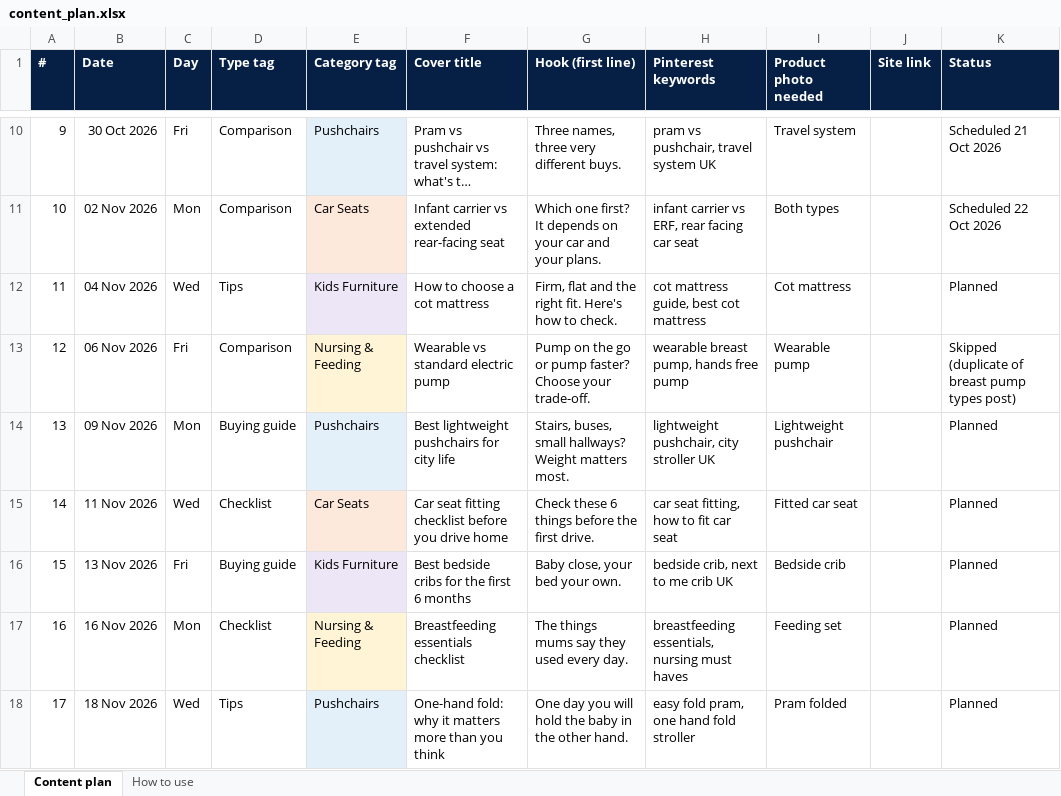
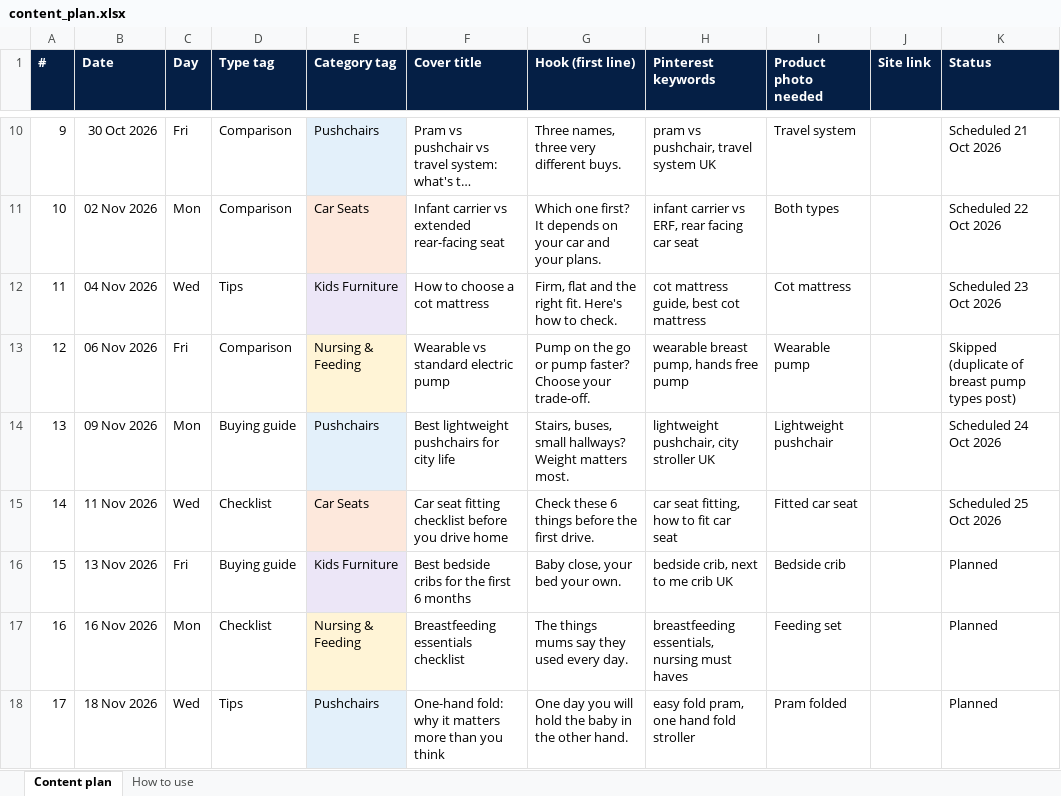
Before and after one commit to elizavetaomk/babysorted-media, an Excel workbook: plan/content_plan.xlsx, sheet Content plan, drawn as a sheet; only a part is shown, gaps mark what is left out; long unchanged cells end in …; values as stored, in another font and other column widths than the file's, no borders; the diff names each change by its address in the sheet, - before the commit and + after, or states it on an @@ line.

```diff
--- a/plan/content_plan.xlsx (sheet Content plan)
+++ b/plan/content_plan.xlsx (sheet Content plan)
-K12 (Status): Planned
+K12 (Status): Scheduled 23 Oct 2026
-K14 (Status): Planned
+K14 (Status): Scheduled 24 Oct 2026
-K15 (Status): Planned
+K15 (Status): Scheduled 25 Oct 2026
```
Also changed, not shown: 1 other file.
